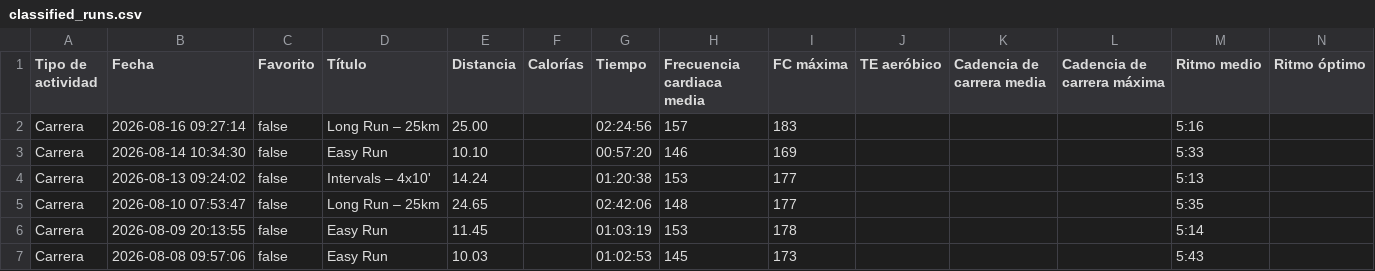
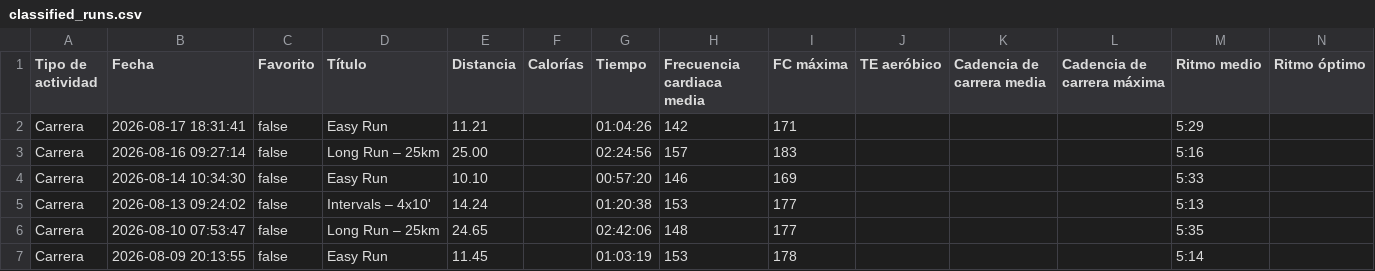
Before and after one commit to LiamCanning/RunningJournal, a CSV file: classified_runs.csv, drawn as a sheet; only a part is shown; the shorter side is filled out with more unchanged rows; rows hold the shown columns only; the diff names each change by its address in the sheet, - before the commit and + after, or states it on an @@ line.

```diff
--- a/classified_runs.csv
+++ b/classified_runs.csv
+row 2: Carrera | 2026-08-17 18:31:41 | false | Easy Run | 11.21 |  | 01:04:26 | 142 | 171 |  |  |  | 5:29
```
Also changed, not shown: 2 other files.
